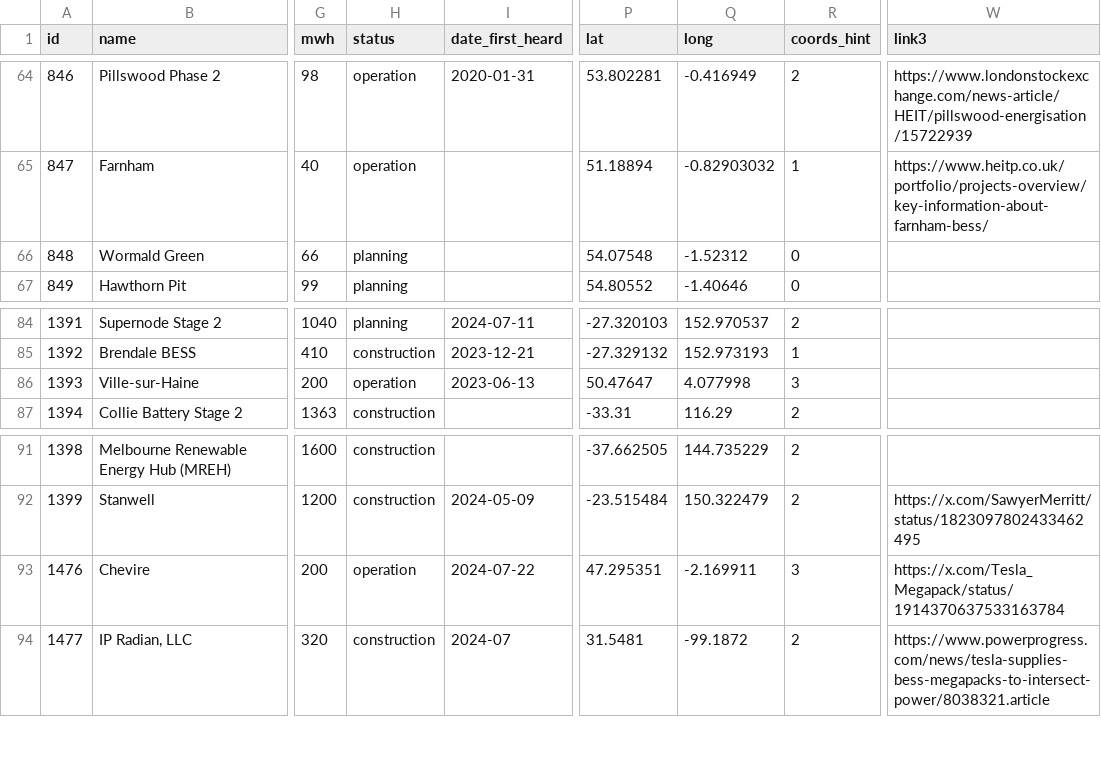
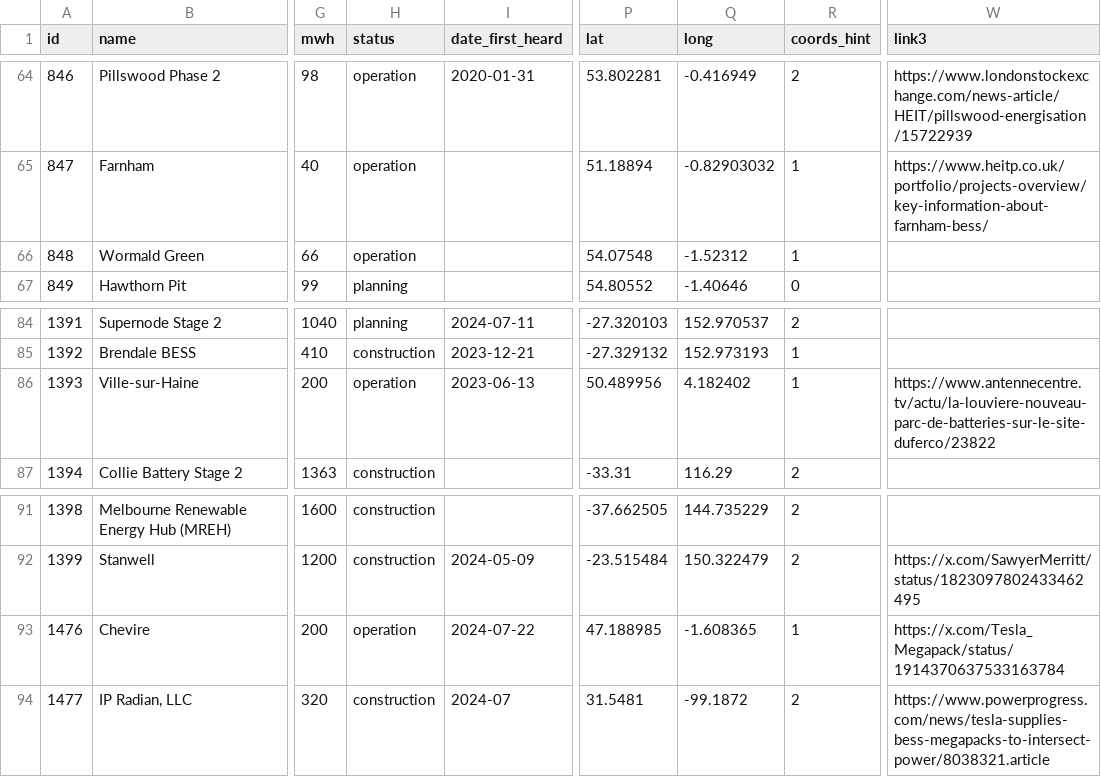
Before and after one commit to robinmonsere/tesla-megapack-tracker, a CSV file: docs/misc/megapack-projects.csv, drawn as a sheet; only a part is shown, gaps mark what is left out; the diff names each change by its address in the sheet, - before the commit and + after, or states it on an @@ line.

Commit message:
generate static site

```diff
--- a/docs/misc/megapack-projects.csv
+++ b/docs/misc/megapack-projects.csv
-H66 (status): planning
+H66 (status): operation
-R66 (coords_hint): 0
+R66 (coords_hint): 1
-P86 (lat): 50.47647
+P86 (lat): 50.489956
-Q86 (long): 4.077998
+Q86 (long): 4.182402
-R86 (coords_hint): 3
+R86 (coords_hint): 1
-W86 (link3): (empty)
+W86 (link3): https://www.antennecentre.tv/actu/la-louviere-nouveau-parc-de-batteries-sur-le-site-duferco/23822
-P93 (lat): 47.295351
+P93 (lat): 47.188985
-Q93 (long): -2.169911
+Q93 (long): -1.608365
-R93 (coords_hint): 3
+R93 (coords_hint): 1
```
Also changed, not shown: 5 other files.
